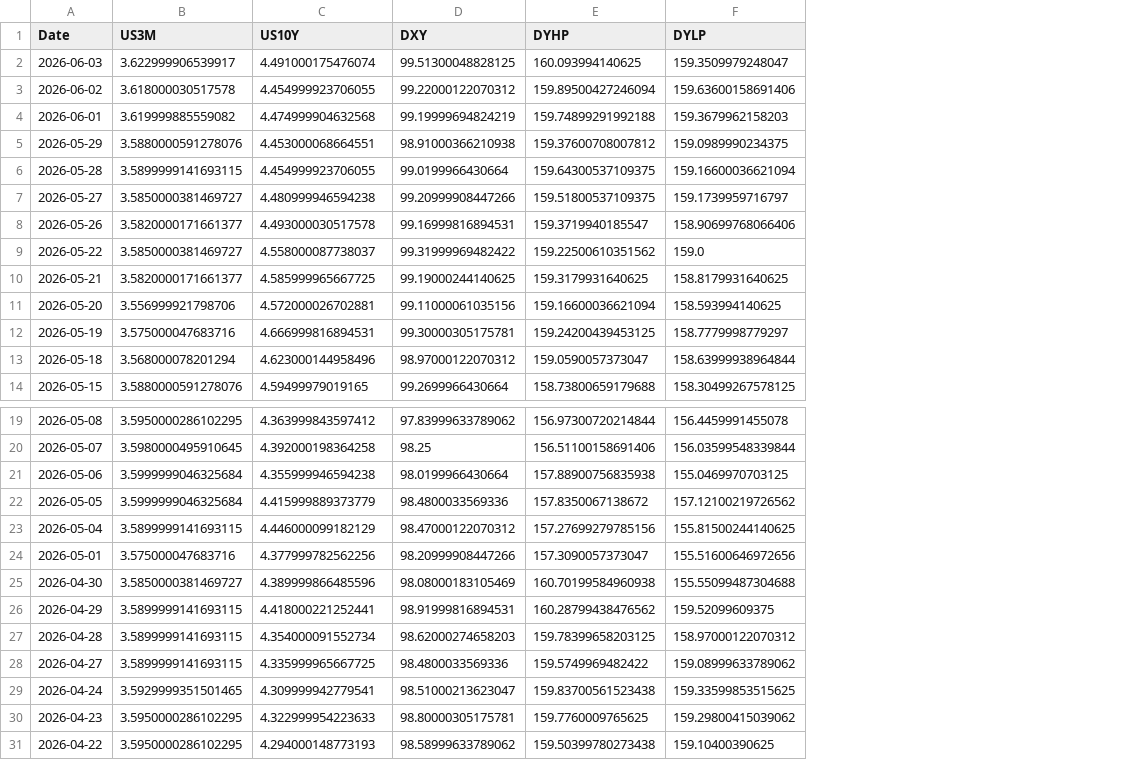
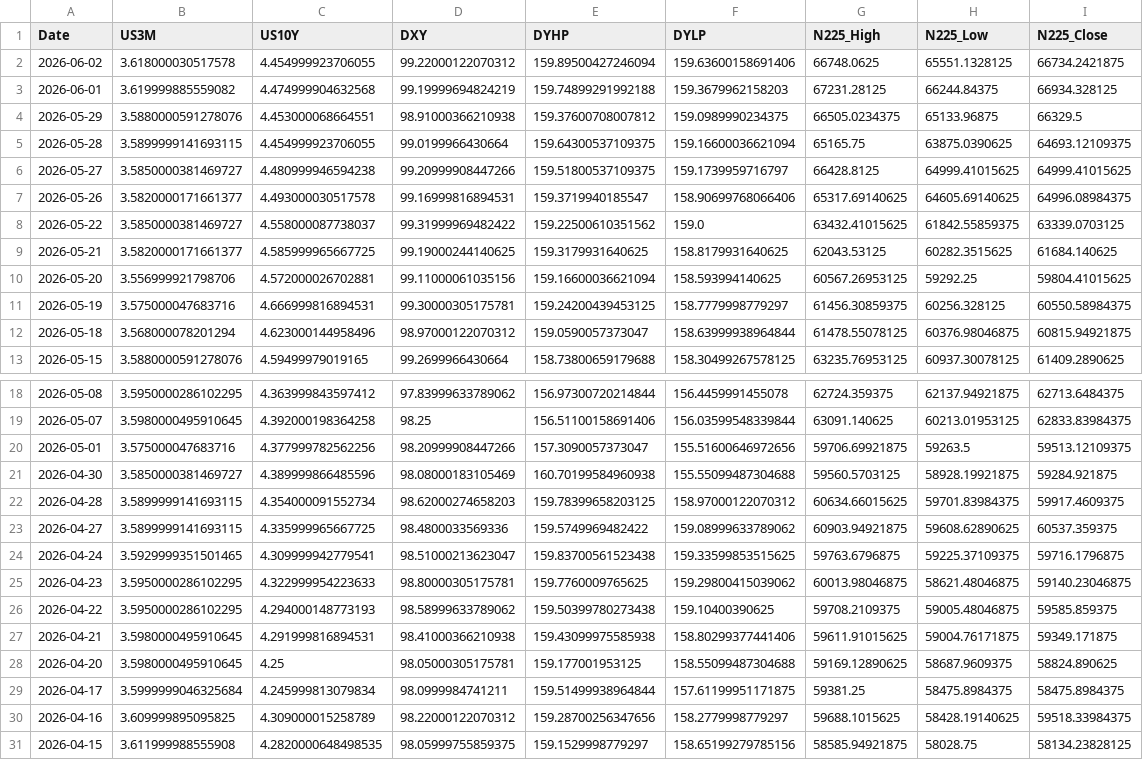
Before and after one commit to Mbnstk/market-data, a CSV file: us_market_30d_history.csv, drawn as a sheet; only a part is shown, gaps mark what is left out; removed rows and columns are numbered as before the commit, all else as after; the diff names each change by its address in the sheet, - before the commit and + after, or states it on an @@ line.

Commit message:
Market Update: 2026-06-03 21:59

```diff
--- a/us_market_30d_history.csv
+++ b/us_market_30d_history.csv
+column G (N225_High), rows 2-13: 66748.0625 | 67231.28125 | 66505.0234375 | 65165.75 | 66428.8125 | 65317.69140625 | 63432.41015625 | 62043.53125 | 60567.26953125 | 61456.30859375 | 61478.55078125 | 63235.76953125; rows 18-26: 62724.359375 | 63091.140625 | 59706.69921875 | 59560.5703125 | 60634.66015625 | 60903.94921875 | 59763.6796875 | 60013.98046875 | 59708.2109375
+column H (N225_Low), rows 2-13: 65551.1328125 | 66244.84375 | 65133.96875 | 63875.0390625 | 64999.41015625 | 64605.69140625 | 61842.55859375 | 60282.3515625 | 59292.25 | 60256.328125 | 60376.98046875 | 60937.30078125; rows 18-26: 62137.94921875 | 60213.01953125 | 59263.5 | 58928.19921875 | 59701.83984375 | 59608.62890625 | 59225.37109375 | 58621.48046875 | 59005.48046875
+column I (N225_Close), rows 2-13: 66734.2421875 | 66934.328125 | 66329.5 | 64693.12109375 | 64999.41015625 | 64996.08984375 | 63339.0703125 | 61684.140625 | 59804.41015625 | 60550.58984375 | 60815.94921875 | 61409.2890625; rows 18-26: 62713.6484375 | 62833.83984375 | 59513.12109375 | 59284.921875 | 59917.4609375 | 60537.359375 | 59716.1796875 | 59140.23046875 | 59585.859375
-row 2: 2026-06-03 | 3.622999906539917 | 4.491000175476074 | 99.51300048828125 | 160.093994140625 | 159.3509979248047
-row 21: 2026-05-06 | 3.5999999046325684 | 4.355999946594238 | 98.0199966430664 | 157.88900756835938 | 155.0469970703125
-row 22: 2026-05-05 | 3.5999999046325684 | 4.415999889373779 | 98.4800033569336 | 157.8350067138672 | 157.12100219726562
-row 23: 2026-05-04 | 3.5899999141693115 | 4.446000099182129 | 98.47000122070312 | 157.27699279785156 | 155.81500244140625
-row 26: 2026-04-29 | 3.5899999141693115 | 4.418000221252441 | 98.91999816894531 | 160.28799438476562 | 159.52099609375
+row 27: 2026-04-21 | 3.5980000495910645 | 4.291999816894531 | 98.41000366210938 | 159.43099975585938 | 158.80299377441406 | 59611.91015625 | 59004.76171875 | 59349.171875
+row 28: 2026-04-20 | 3.5980000495910645 | 4.25 | 98.05000305175781 | 159.177001953125 | 158.55099487304688 | 59169.12890625 | 58687.9609375 | 58824.890625
+row 29: 2026-04-17 | 3.5999999046325684 | 4.245999813079834 | 98.0999984741211 | 159.51499938964844 | 157.61199951171875 | 59381.25 | 58475.8984375 | 58475.8984375
+row 30: 2026-04-16 | 3.609999895095825 | 4.309000015258789 | 98.22000122070312 | 159.28700256347656 | 158.2779998779297 | 59688.1015625 | 58428.19140625 | 59518.33984375
+row 31: 2026-04-15 | 3.611999988555908 | 4.2820000648498535 | 98.05999755859375 | 159.1529998779297 | 158.65199279785156 | 58585.94921875 | 58028.75 | 58134.23828125
```
